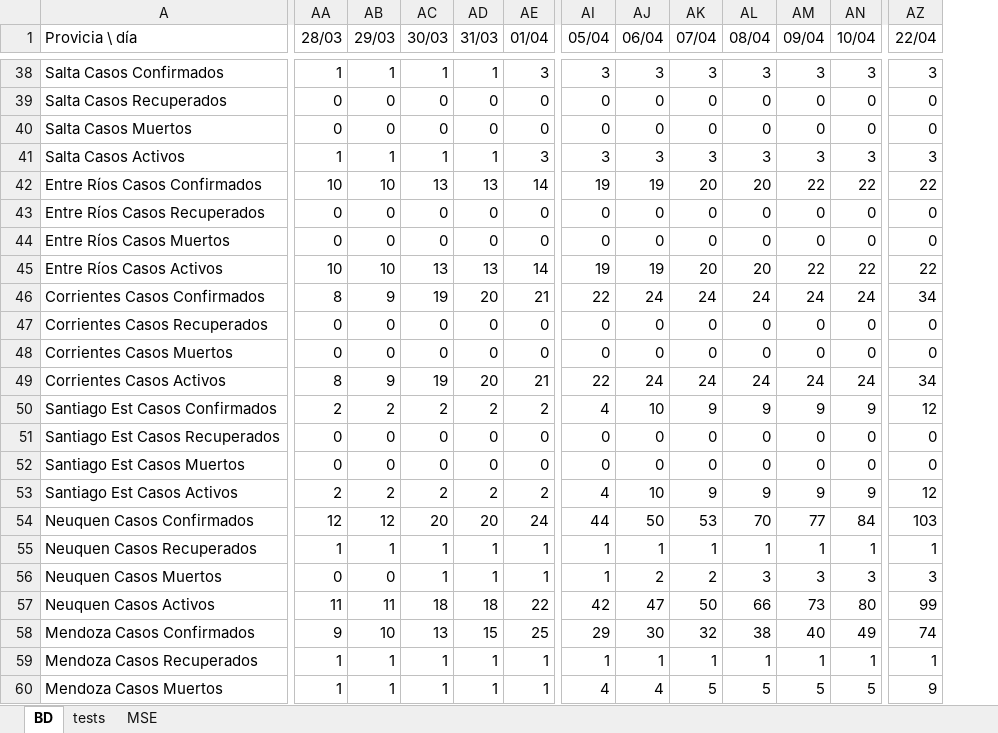
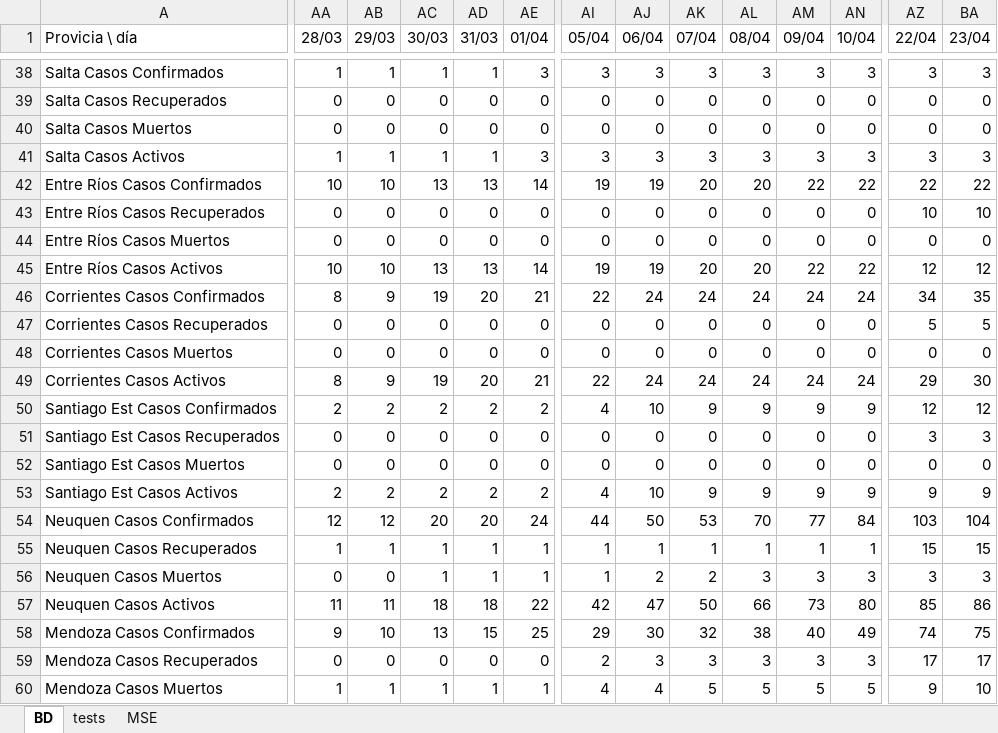
Before and after one commit to ivco19/libs, an Excel workbook: databases/cases.xlsx, sheet BD, drawn as a sheet; only a part is shown, gaps mark what is left out; values as stored, in another font and other column widths than the file's, no borders; charts and pictures not drawn; the diff covers the shown part only; the diff names each change by its address in the sheet, - before the commit and + after, or states it on an @@ line.

```diff
--- a/databases/cases.xlsx (sheet BD)
+++ b/databases/cases.xlsx (sheet BD)
+column BA (23/04), rows 38-60: 3 | 0 | 0 | 3 | 22 | 10 | 0 | 12 | 35 | 5 | 0 | 30 | 12 | 3 | 0 | 9 | 104 | 15 | 3 | 86 | 75 | 17 | 10
-AZ43 (22/04): 0
+AZ43 (22/04): 10
-AZ45 (22/04): 22
+AZ45 (22/04): 12
-AZ47 (22/04): 0
+AZ47 (22/04): 5
-AZ49 (22/04): 34
+AZ49 (22/04): 29
-AZ51 (22/04): 0
+AZ51 (22/04): 3
-AZ53 (22/04): 12
+AZ53 (22/04): 9
-AZ55 (22/04): 1
+AZ55 (22/04): 15
-AZ57 (22/04): 99
+AZ57 (22/04): 85
-AA59 (28/03): 1
+AA59 (28/03): 0
-AB59 (29/03): 1
+AB59 (29/03): 0
-AC59 (30/03): 1
+AC59 (30/03): 0
-AD59 (31/03): 1
+AD59 (31/03): 0
-AE59 (01/04): 1
+AE59 (01/04): 0
-AI59 (05/04): 1
+AI59 (05/04): 2
-AJ59 (06/04): 1
+AJ59 (06/04): 3
-AK59 (07/04): 1
+AK59 (07/04): 3
-AL59 (08/04): 1
+AL59 (08/04): 3
-AM59 (09/04): 1
+AM59 (09/04): 3
-AN59 (10/04): 1
+AN59 (10/04): 3
-AZ59 (22/04): 1
+AZ59 (22/04): 17
```
Also changed, not shown: 22 added rows and 60 edited cells elsewhere in this sheet, formulas that keep their value, charts or pictures, 2 other files.
